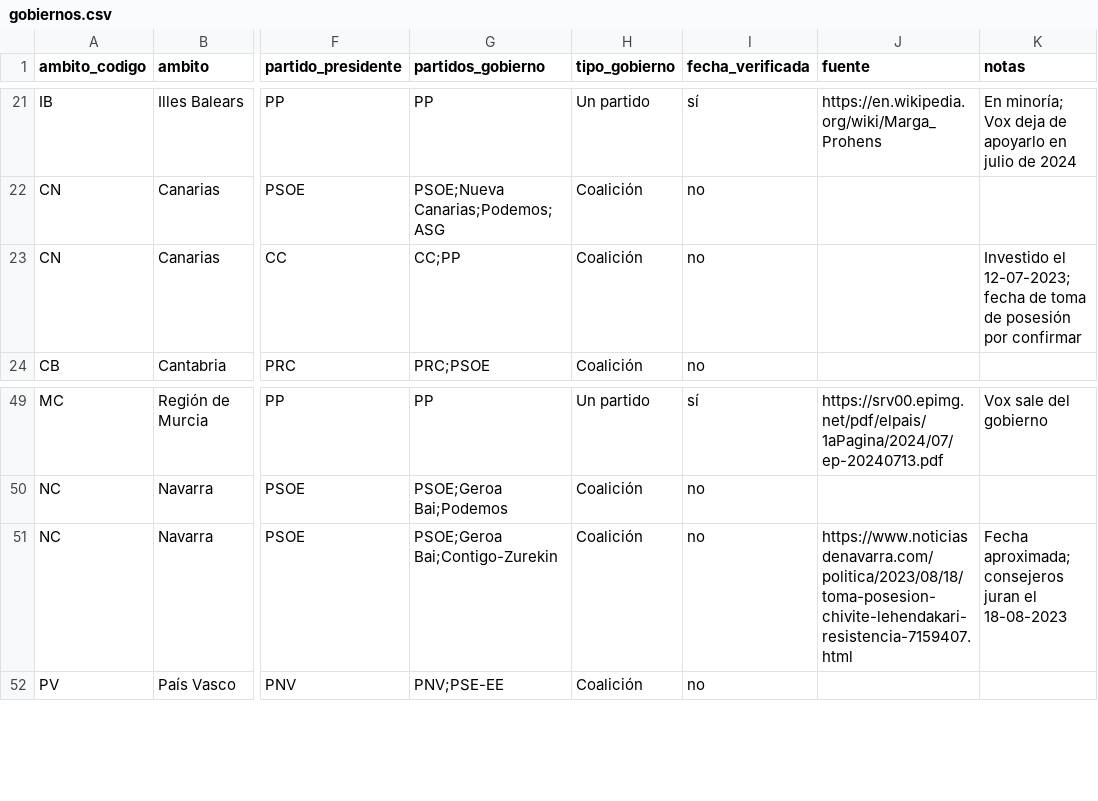
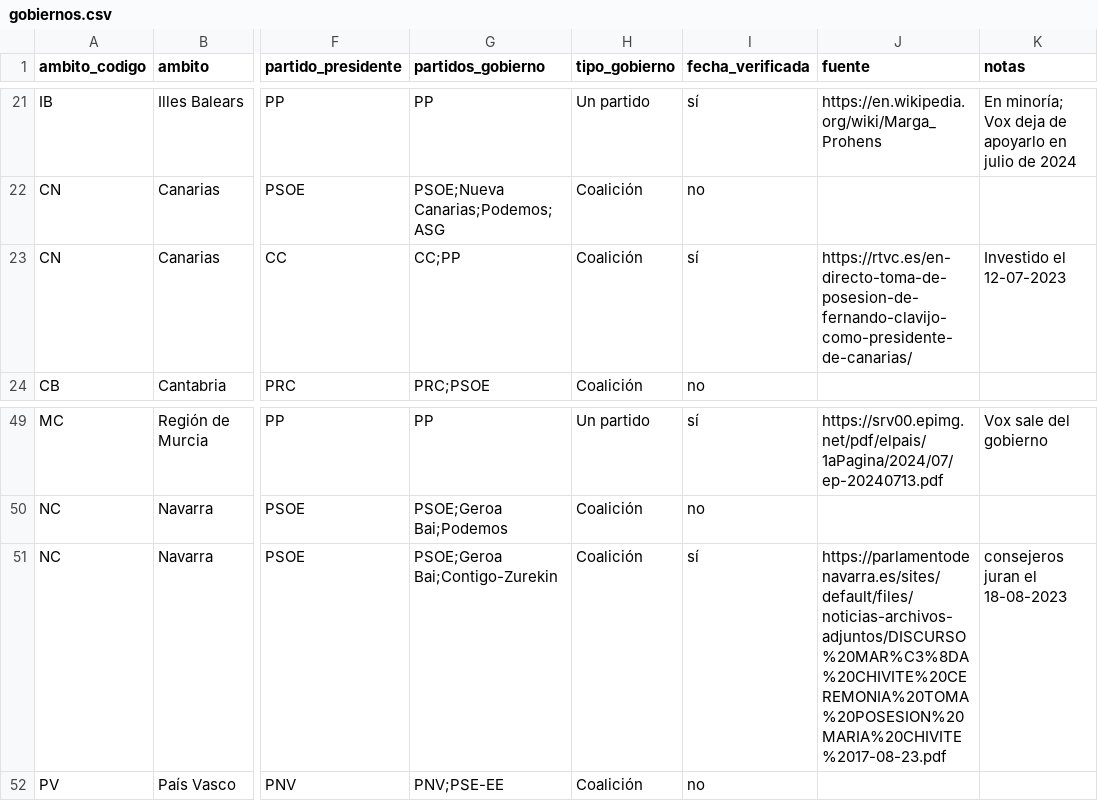
Before and after one commit to jsn841/subvencionesTracker, a CSV file: datos-manuales/gobiernos.csv, drawn as a sheet; only a part is shown, gaps mark what is left out; the diff covers the shown part only; the diff names each change by its address in the sheet, - before the commit and + after, or states it on an @@ line.

```diff
--- a/datos-manuales/gobiernos.csv
+++ b/datos-manuales/gobiernos.csv
-I23 (fecha_verificada): no
+I23 (fecha_verificada): sí
-J23 (fuente): (empty)
+J23 (fuente): https://rtvc.es/en-directo-toma-de-posesion-de-fernando-clavijo-como-presidente-de-canarias/
-K23 (notas): Investido el 12-07-2023; fecha de toma de posesión por confirmar
+K23 (notas): Investido el 12-07-2023
-I51 (fecha_verificada): no
+I51 (fecha_verificada): sí
-J51 (fuente): https://www.noticiasdenavarra.com/politica/2023/08/18/toma-posesion-chivite-lehendakari-resistencia-7159407.html
+J51 (fuente): https://parlamentodenavarra.es/sites/default/files/noticias-archivos-adjuntos/DISCURSO%20MAR%C3%8DA%20CHIVITE%20CEREMONIA%20TOMA%20POSESION%20MARIA%20CHIVITE%2017-08-23.pdf
-K51 (notas): Fecha aproximada; consejeros juran el 18-08-2023
+K51 (notas): consejeros juran el 18-08-2023
```
Also changed, not shown: 33 edited cells elsewhere in this file, 36 other files.
